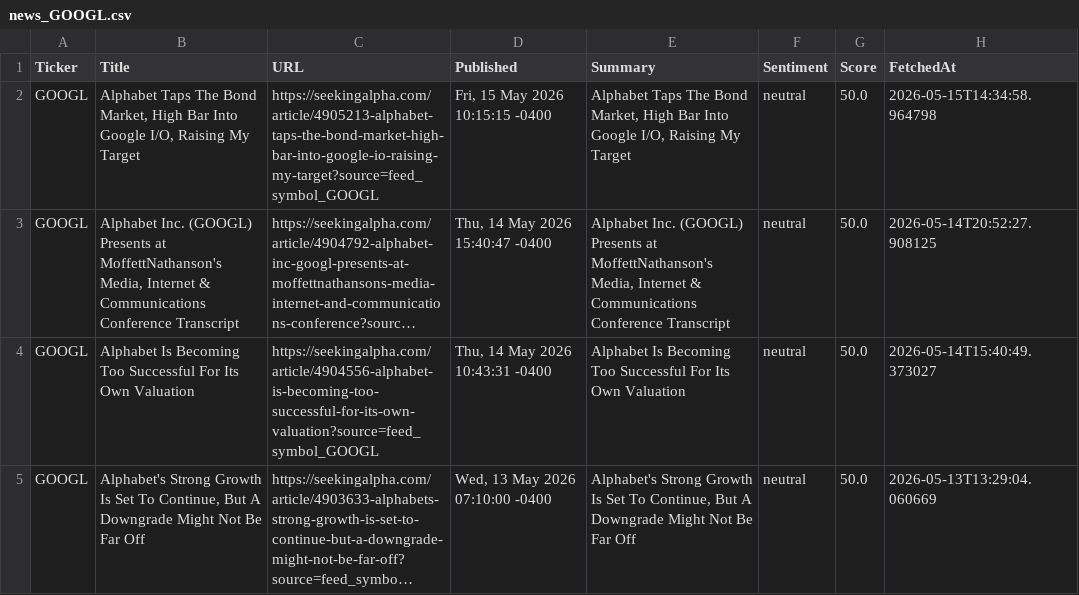
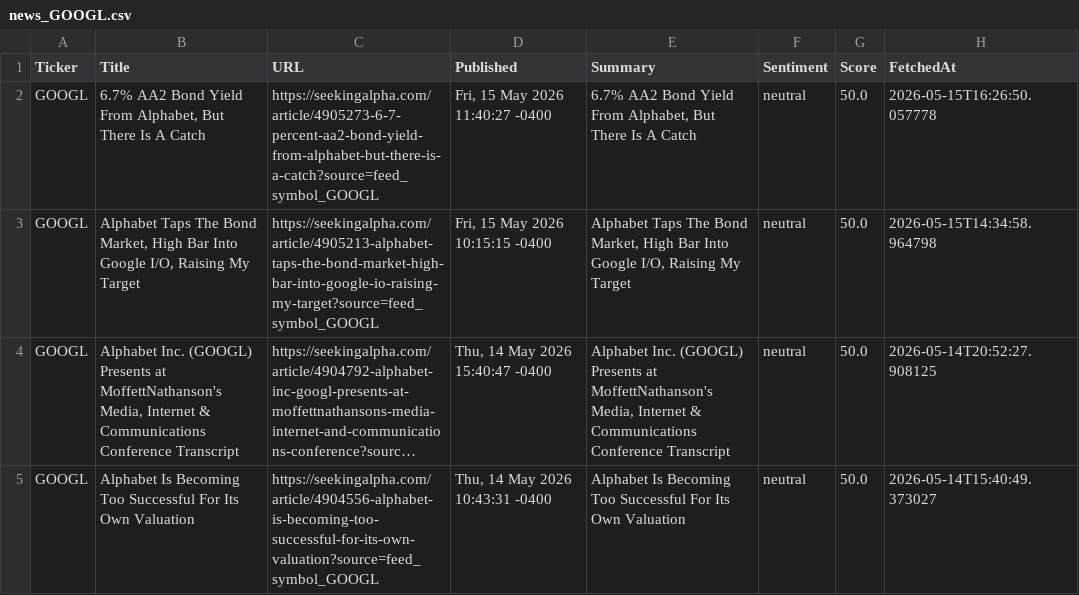
Before and after one commit to timursk99-ai/news-pipeline, a CSV file: news_GOOGL.csv, drawn as a sheet; only a part is shown; the shorter side is filled out with more unchanged rows; long unchanged cells end in ….

```diff
--- a/news_GOOGL.csv
+++ b/news_GOOGL.csv
@@ -1,2 +1,3 @@
 Ticker,Title,URL,Published,Summary,Sentiment,Score,FetchedAt
+GOOGL,"6.7% AA2 Bond Yield From Alphabet, But There Is A Catch",https://seekingalpha.com/article/4905273-6-7-percent-aa2-bond-yield-from-alphabet-but-there-is-a-catch?source=feed_symbol_GOOGL,"Fri, 15 May 2026 11:40:27 -0400","6.7% AA2 Bond Yield From Alphabet, But There Is A Catch",neutral,50.0,2026-05-15T16:26:50.057778
 GOOGL,"Alphabet Taps The Bond Market, High Bar Into Google I/O, Raising My Target",https://seekingalpha.com/article/4905213-alphabet-taps-the-bond-market-high-bar-into-google-io-raising-my-target?source=feed_symbol_GOOGL,"Fri, 15 May 2026 10:15:15 -0400","Alphabet Taps The Bond Market, High Bar Into Google I/O, Raising My Target",neutral,50.0,2026-05-15T14:34:58.964798
```
Also changed, not shown: news_AAPL.csv.
